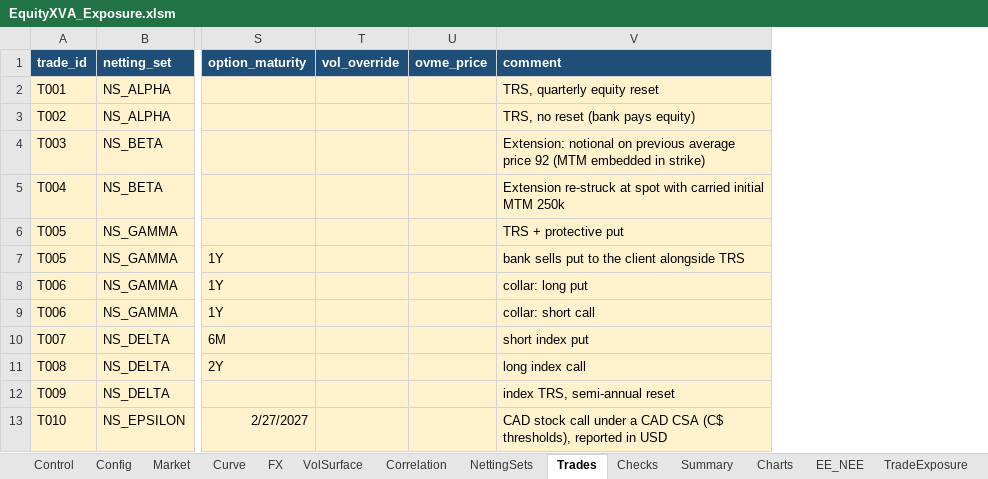
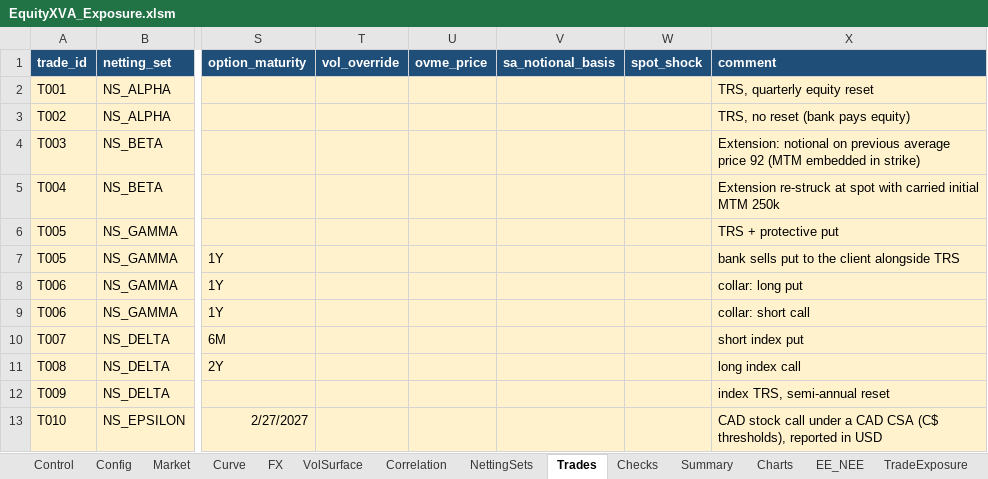
Before and after one commit to zhangx29/test3, an Excel workbook: excel/EquityXVA_Exposure.xlsm, sheet Trades, drawn as a sheet; only a part is shown, gaps mark what is left out; values as stored, in another font and other column widths than the file's, no borders; the diff names each change by its address in the sheet, - before the commit and + after, or states it on an @@ line.

```diff
--- a/excel/EquityXVA_Exposure.xlsm (sheet Trades)
+++ b/excel/EquityXVA_Exposure.xlsm (sheet Trades)
+column V (sa_notional_basis), empty
+column W (spot_shock), empty
```
Also changed, not shown: sheet Config, sheet Control, charts or pictures, 22 other files.
